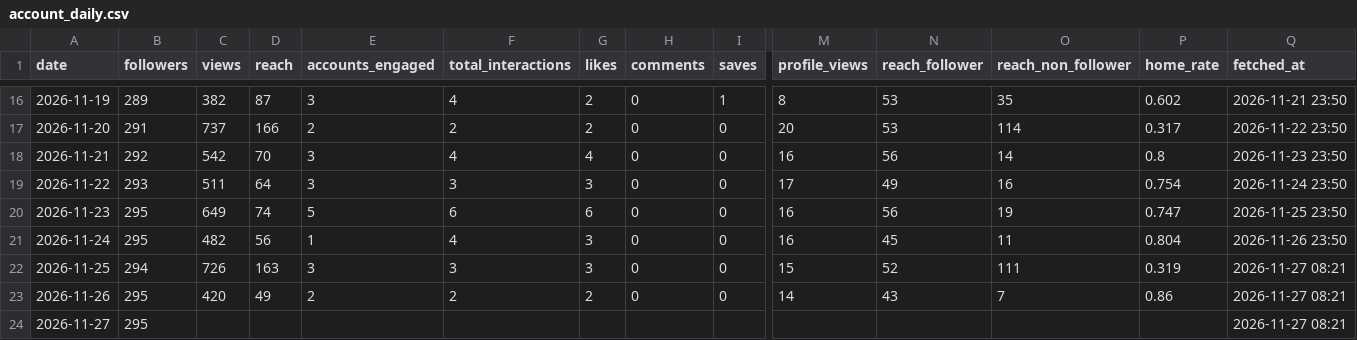
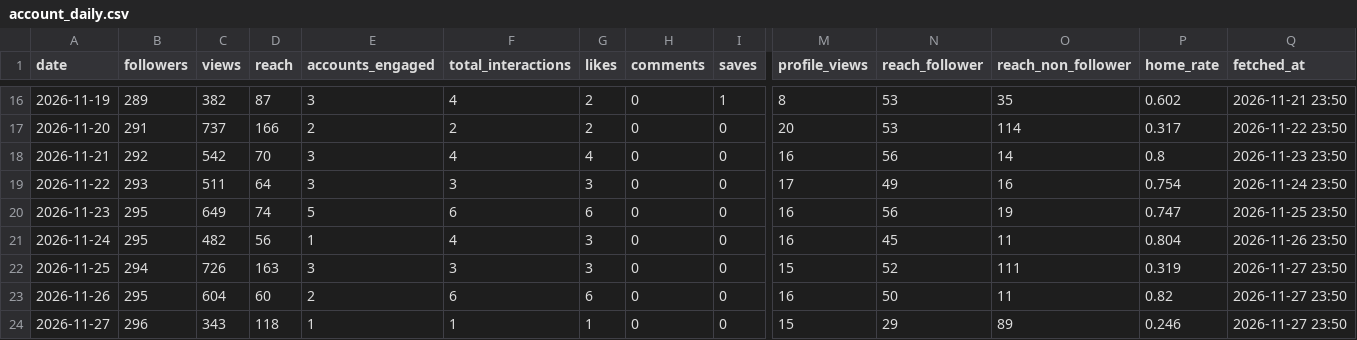
Before and after one commit to kiichi4268/-ai_employees-, a CSV file: data/insights/account_daily.csv, drawn as a sheet; only a part is shown, gaps mark what is left out; the diff covers the shown part only; the diff names each change by its address in the sheet, - before the commit and + after, or states it on an @@ line.

```diff
--- a/data/insights/account_daily.csv
+++ b/data/insights/account_daily.csv
-Q22:Q24 (fetched_at): 2026-11-27 08:21
+Q22:Q24 (fetched_at): 2026-11-27 23:50
-C23 (views): 420
+C23 (views): 604
-D23 (reach): 49
+D23 (reach): 60
-F23 (total_interactions): 2
+F23 (total_interactions): 6
-G23 (likes): 2
+G23 (likes): 6
-M23 (profile_views): 14
+M23 (profile_views): 16
-N23 (reach_follower): 43
+N23 (reach_follower): 50
-O23 (reach_non_follower): 7
+O23 (reach_non_follower): 11
-P23 (home_rate): 0.86
+P23 (home_rate): 0.82
-B24 (followers): 295
+B24 (followers): 296
-C24 (views): (empty)
+C24 (views): 343
-D24 (reach): (empty)
+D24 (reach): 118
-E24 (accounts_engaged): (empty)
+E24 (accounts_engaged): 1
-F24 (total_interactions): (empty)
+F24 (total_interactions): 1
-G24 (likes): (empty)
+G24 (likes): 1
-H24 (comments): (empty)
+H24 (comments): 0
-I24 (saves): (empty)
+I24 (saves): 0
-M24 (profile_views): (empty)
+M24 (profile_views): 15
-N24 (reach_follower): (empty)
+N24 (reach_follower): 29
-O24 (reach_non_follower): (empty)
+O24 (reach_non_follower): 89
-P24 (home_rate): (empty)
+P24 (home_rate): 0.246
```
Also changed, not shown: 3 edited cells elsewhere in this file, data/insights/line_daily.csv, data/insights/media.csv.
